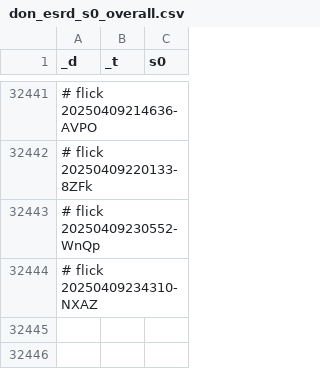
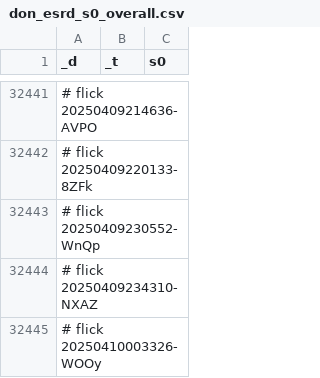
Before and after one commit to abikesa/false-font, a CSV file: kitabo/ensi/ukubona/donorcase/test2/assets/csv/don_esrd_s0_overall.csv, drawn as a sheet; only a part is shown, gaps mark what is left out; the diff names each change by its address in the sheet, - before the commit and + after, or states it on an @@ line.

Commit message:
kitabo/ensi/ukubona/donorcase/test2/assets/csv/don_esrd_s0_overall.csv

```diff
--- a/kitabo/ensi/ukubona/donorcase/test2/assets/csv/don_esrd_s0_overall.csv
+++ b/kitabo/ensi/ukubona/donorcase/test2/assets/csv/don_esrd_s0_overall.csv
+row 32445: # flick 20250410003326-WOOy
```
